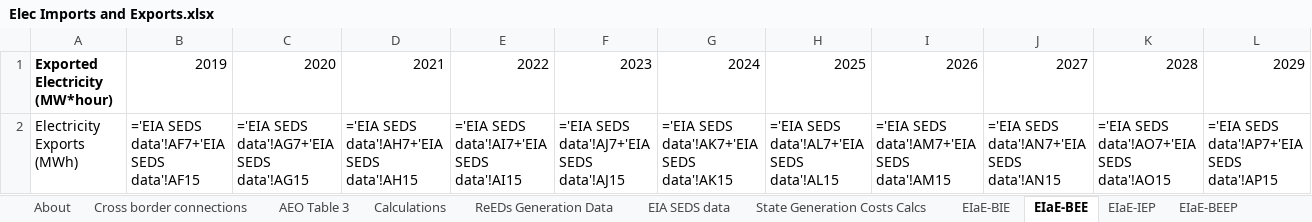
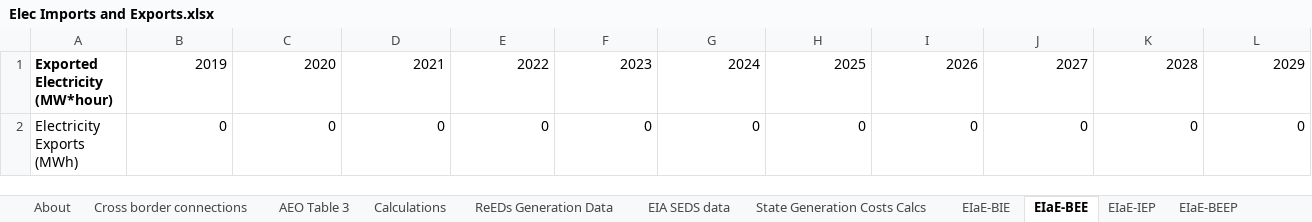
Before and after one commit to EnergyInnovation/eps-minnesota, an Excel workbook: InputData/elec/EIaE/Elec Imports and Exports.xlsx, sheet EIaE-BEE, drawn as a sheet; only a part is shown; values as stored, in another font and other column widths than the file's, no borders; formulas without a stored value are shown as written; removed rows and columns are numbered as before the commit, all else as after; rows hold the shown columns only; the diff names each change by its address in the sheet, - before the commit and + after, or states it on an @@ line.

```diff
--- a/InputData/elec/EIaE/Elec Imports and Exports.xlsx (sheet EIaE-BEE)
+++ b/InputData/elec/EIaE/Elec Imports and Exports.xlsx (sheet EIaE-BEE)
-row 2: Electricity Exports (MWh) | ='EIA SEDS data'!AF7+'EIA SEDS data'!AF15 | ='EIA SEDS data'!AG7+'EIA SEDS data'!AG15 | ='EIA SEDS data'!AH7+'EIA SEDS data'!AH15 | ='EIA SEDS data'!AI7+'EIA SEDS data'!AI15 | ='EIA SEDS data'!AJ7+'EIA SEDS data'!AJ15 | ='EIA SEDS data'!AK7+'EIA SEDS data'!AK15 | ='EIA SEDS data'!AL7+'EIA SEDS data'!AL15 | ='EIA SEDS data'!AM7+'EIA SEDS data'!AM15 | ='EIA SEDS data'!AN7+'EIA SEDS data'!AN15 | ='EIA SEDS data'!AO7+'EIA SEDS data'!AO15 | ='EIA SEDS data'!AP7+'EIA SEDS data'!AP15
+row 2: Electricity Exports (MWh) | 0 | 0 | 0 | 0 | 0 | 0 | 0 | 0 | 0 | 0 | 0
```
Also changed, not shown: sheet ReEDs Generation Data, sheet State Generation Costs Calcs, sheet Calculations, sheet EIaE-BIE, sheet EIA SEDS data, sheet Cross border connections, 3 more sheets, 7 other files.
